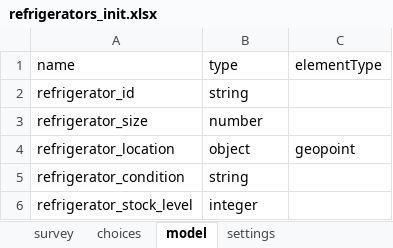
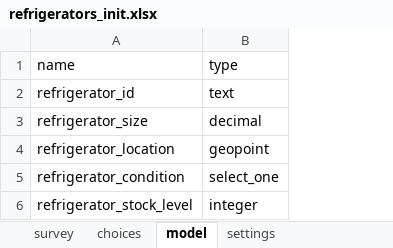
Before and after one commit to odk-x/app-designer, an Excel workbook: form-files/tables/refrigerators/forms/refrigerators_init/refrigerators_init.xlsx, sheet model, drawn as a sheet; values as stored, in another font and other column widths than the file's, no borders; the diff names each change by its address in the sheet, - before the commit and + after, or states it on an @@ line.

Commit message:
Fix model sheet -- 'type' now looks to match the prompt type and expands recursively.

```diff
--- a/form-files/tables/refrigerators/forms/refrigerators_init/refrigerators_init.xlsx (sheet model)
+++ b/form-files/tables/refrigerators/forms/refrigerators_init/refrigerators_init.xlsx (sheet model)
-column C, rows 1-4: elementType |  |  | geopoint
-B2: string
+B2: text
-B3: number
+B3: decimal
-B4: object
+B4: geopoint
-B5: string
+B5: select_one
```
Also changed, not shown: form-files/tables/refrigerators/forms/refrigerators_update/refrigerators_update.xlsx, 3 other files.
